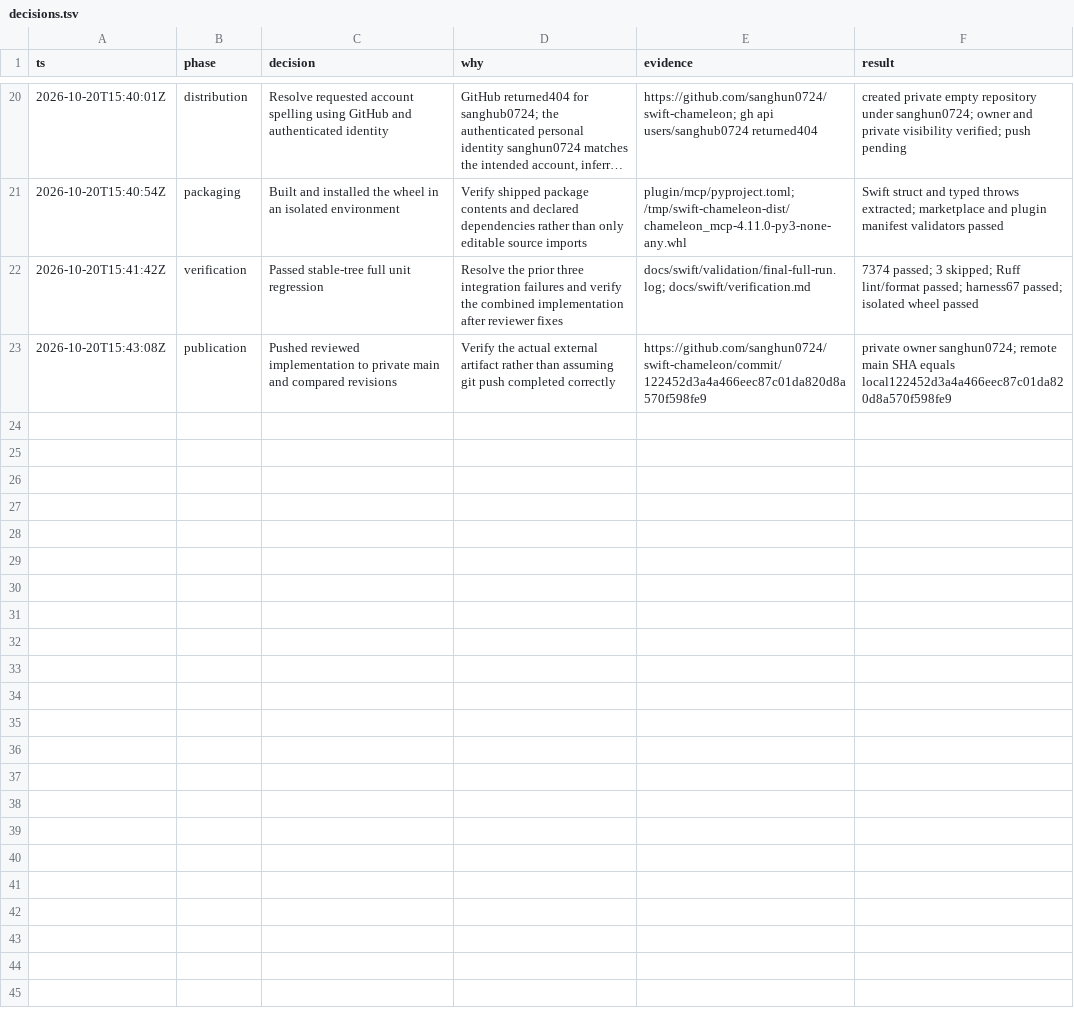
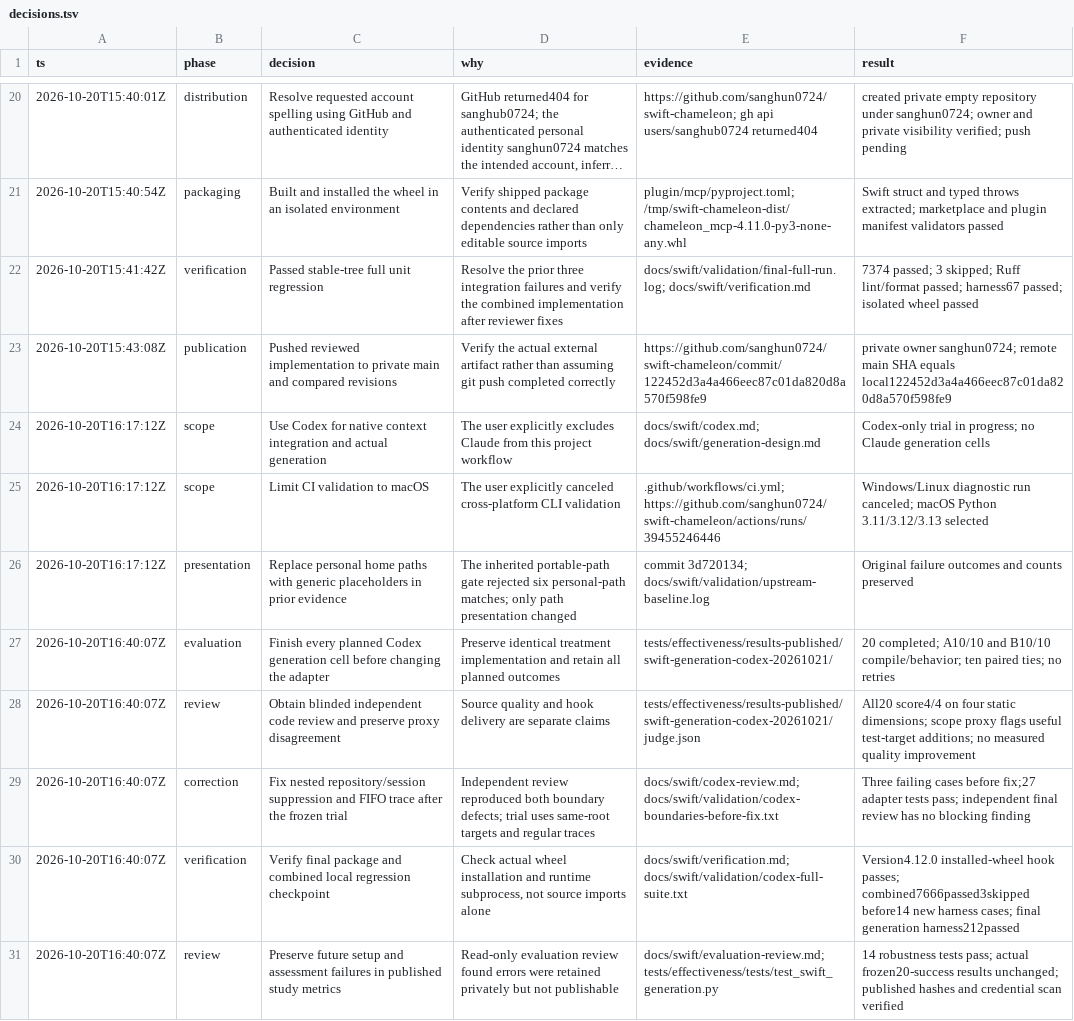
Before and after one commit to sanghun0724/swift-chameleon, a TSV file: docs/swift/decisions.tsv, drawn as a sheet; only a part is shown, gaps mark what is left out; long unchanged cells end in …; the diff names each change by its address in the sheet, - before the commit and + after, or states it on an @@ line.

Commit message:
docs: record Codex evaluation and verification evidence

```diff
--- a/docs/swift/decisions.tsv
+++ b/docs/swift/decisions.tsv
+row 24: 2026-10-20T16:17:12Z | scope | Use Codex for native context integration and actual generation | The user explicitly excludes Claude from this project workflow | docs/swift/codex.md; docs/swift/generation-design.md | Codex-only trial in progress; no Claude generation cells
+row 25: 2026-10-20T16:17:12Z | scope | Limit CI validation to macOS | The user explicitly canceled cross-platform CLI validation | .github/workflows/ci.yml; https://github.com/sanghun0724/swift-chameleon/actions/runs/39455246446 | Windows/Linux diagnostic run canceled; macOS Python 3.11/3.12/3.13 selected
+row 26: 2026-10-20T16:17:12Z | presentation | Replace personal home paths with generic placeholders in prior evidence | The inherited portable-path gate rejected six personal-path matches; only path presentation changed | commit 3d720134; docs/swift/validation/upstream-baseline.log | Original failure outcomes and counts preserved
+row 27: 2026-10-20T16:40:07Z | evaluation | Finish every planned Codex generation cell before changing the adapter | Preserve identical treatment implementation and retain all planned outcomes | tests/effectiveness/results-published/swift-generation-codex-20261021/ | 20 completed; A10/10 and B10/10 compile/behavior; ten paired ties; no retries
+row 28: 2026-10-20T16:40:07Z | review | Obtain blinded independent code review and preserve proxy disagreement | Source quality and hook delivery are separate claims | tests/effectiveness/results-published/swift-generation-codex-20261021/judge.json | All20 score4/4 on four static dimensions; scope proxy flags useful test-target additions; no measured quality improvement
+row 29: 2026-10-20T16:40:07Z | correction | Fix nested repository/session suppression and FIFO trace after the frozen trial | Independent review reproduced both boundary defects; trial uses same-root targets and regular traces | docs/swift/codex-review.md; docs/swift/validation/codex-boundaries-before-fix.txt | Three failing cases before fix;27 adapter tests pass; independent final review has no blocking finding
+row 30: 2026-10-20T16:40:07Z | verification | Verify final package and combined local regression checkpoint | Check actual wheel installation and runtime subprocess, not source imports alone | docs/swift/verification.md; docs/swift/validation/codex-full-suite.txt | Version4.12.0 installed-wheel hook passes; combined7666passed3skipped before14 new harness cases; final generation harness212passed
+row 31: 2026-10-20T16:40:07Z | review | Preserve future setup and assessment failures in published study metrics | Read-only evaluation review found errors were retained privately but not publishable | docs/swift/evaluation-review.md; tests/effectiveness/tests/test_swift_generation.py | 14 robustness tests pass; actual frozen20-success results unchanged; published hashes and credential scan verified
```
Also changed, not shown: 4 other files.
